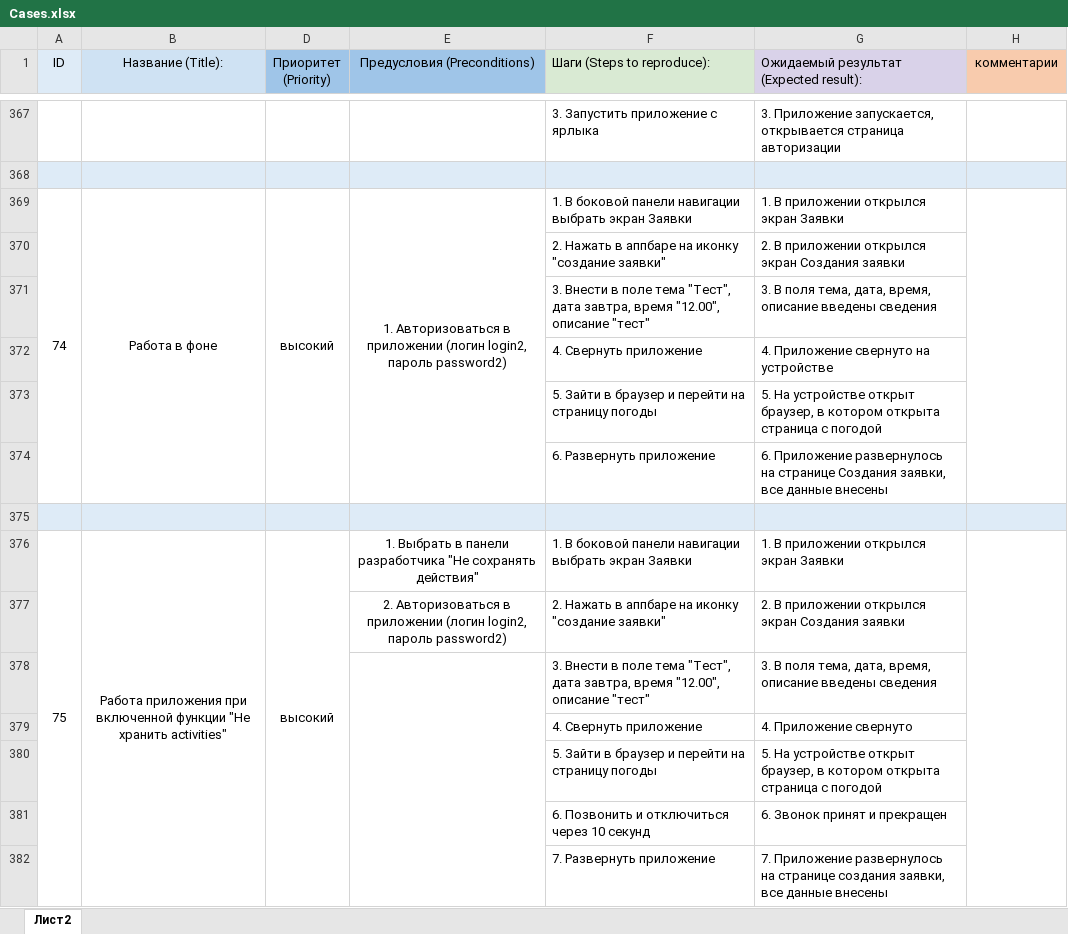
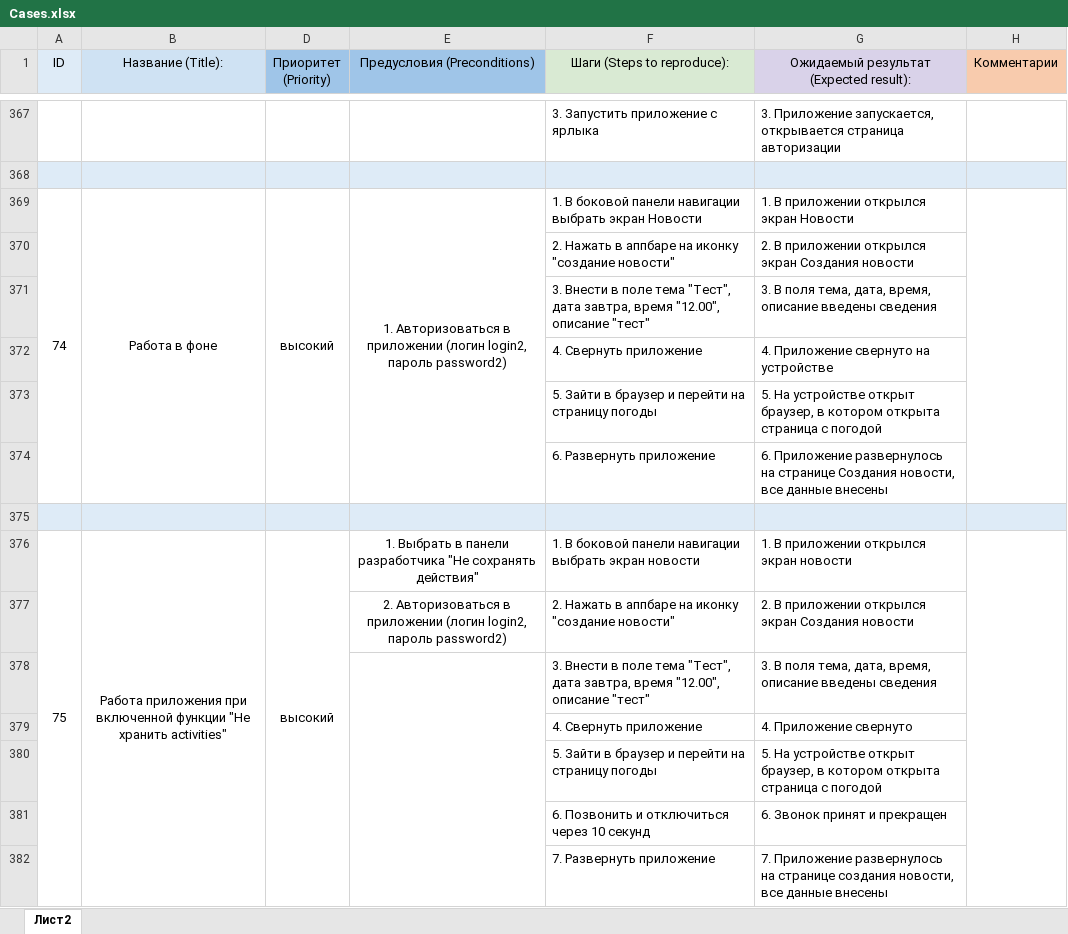
Before and after one commit to komshuk/diploma_final, an Excel workbook: docs/Cases.xlsx, sheet Лист2, drawn as a sheet; only a part is shown, gaps mark what is left out; values as stored, in another font and other column widths than the file's, no borders; the diff covers the shown part only; the diff names each change by its address in the sheet, - before the commit and + after, or states it on an @@ line.

```diff
--- a/docs/Cases.xlsx (sheet Лист2)
+++ b/docs/Cases.xlsx (sheet Лист2)
-F1:G1 alignment: left
+F1:G1 alignment: center
-H1: комментарии
+H1: Комментарии
-F369 (Шаги (Steps to reproduce):): …выбрать экран Заявки
+F369 (Шаги (Steps to reproduce):): …выбрать экран Новости
-G369: 1. В приложении открылся экран Заявки
+G369: 1. В приложении открылся экран Новости
-F370 (Шаги (Steps to reproduce):): …иконку "создание заявки"
+F370 (Шаги (Steps to reproduce):): …иконку "создание новости"
-G370: …экран Создания заявки
+G370: …экран Создания новости
-G374: …странице Создания заявки, все данные…
+G374: …странице Создания новости, все данные…
-F376 (Шаги (Steps to reproduce):): …выбрать экран Заявки
+F376 (Шаги (Steps to reproduce):): …выбрать экран новости
-G376: 1. В приложении открылся экран Заявки
+G376: 1. В приложении открылся экран новости
-F377 (Шаги (Steps to reproduce):): …иконку "создание заявки"
+F377 (Шаги (Steps to reproduce):): …иконку "создание новости"
-G377: …экран Создания заявки
+G377: …экран Создания новости
-G382: …странице создания заявки, все данные…
+G382: …странице создания новости, все данные…
```
Also changed, not shown: 1 added row, 1 removed row, 222 edited cells, cell formats and merged cells elsewhere in this sheet, 1 other file.
